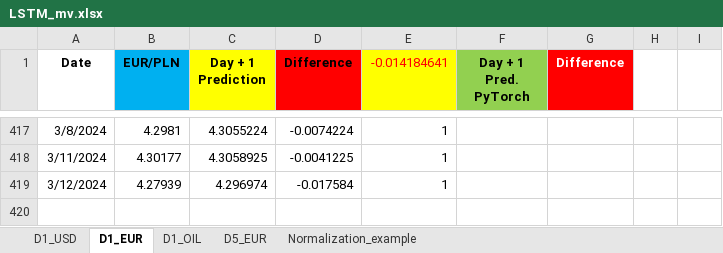
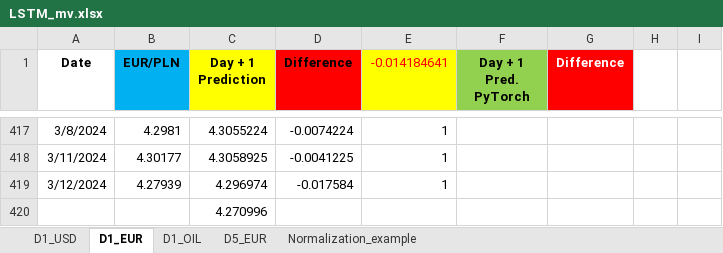
Before and after one commit to Rohit02709/comm10, an Excel workbook: LSTM_mv.xlsx, sheet D1_EUR, drawn as a sheet; only a part is shown, gaps mark what is left out; values as stored, in another font and other column widths than the file's, no borders; the diff names each change by its address in the sheet, - before the commit and + after, or states it on an @@ line.

```diff
--- a/LSTM_mv.xlsx (sheet D1_EUR)
+++ b/LSTM_mv.xlsx (sheet D1_EUR)
+row 420:  |  | 4.270996
```
Also changed, not shown: sheet D5_EUR, sheet D1_OIL.
